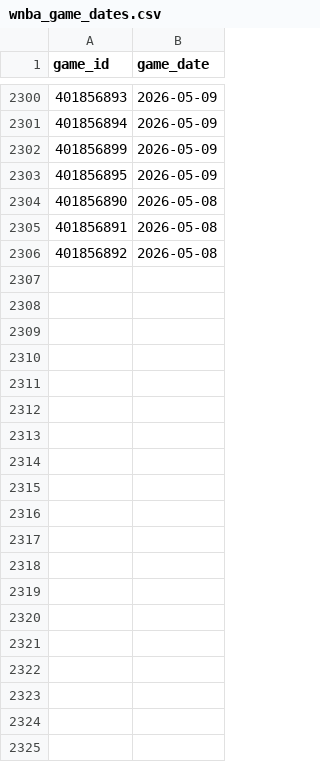
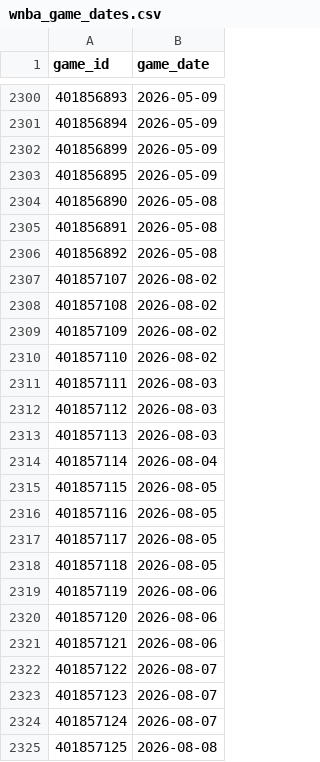
Before and after one commit to GazelleDash/wnba-rapm, a CSV file: data/wnba_game_dates.csv, drawn as a sheet; only a part is shown, gaps mark what is left out; the diff covers the shown part only; the diff names each change by its address in the sheet, - before the commit and + after, or states it on an @@ line.

```diff
--- a/data/wnba_game_dates.csv
+++ b/data/wnba_game_dates.csv
+row 2307: 401857107 | 2026-08-02
+row 2308: 401857108 | 2026-08-02
+row 2309: 401857109 | 2026-08-02
+row 2310: 401857110 | 2026-08-02
+row 2311: 401857111 | 2026-08-03
+row 2312: 401857112 | 2026-08-03
+row 2313: 401857113 | 2026-08-03
+row 2314: 401857114 | 2026-08-04
+row 2315: 401857115 | 2026-08-05
+row 2316: 401857116 | 2026-08-05
+row 2317: 401857117 | 2026-08-05
+row 2318: 401857118 | 2026-08-05
+row 2319: 401857119 | 2026-08-06
+row 2320: 401857120 | 2026-08-06
+row 2321: 401857121 | 2026-08-06
+row 2322: 401857122 | 2026-08-07
+row 2323: 401857123 | 2026-08-07
+row 2324: 401857124 | 2026-08-07
+row 2325: 401857125 | 2026-08-08
```
Also changed, not shown: 11 added rows elsewhere in this file, data/td_rapm/wnba_rapm_td.csv, data/wnba_player_names.csv, 7 other files.
